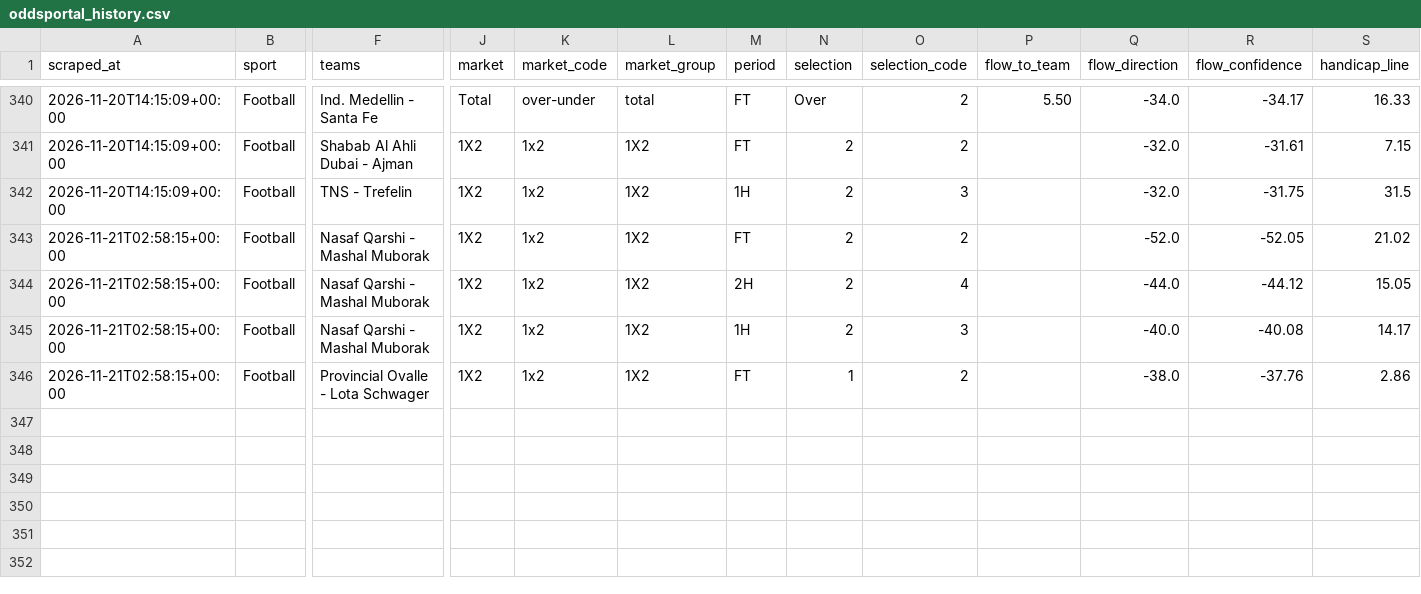
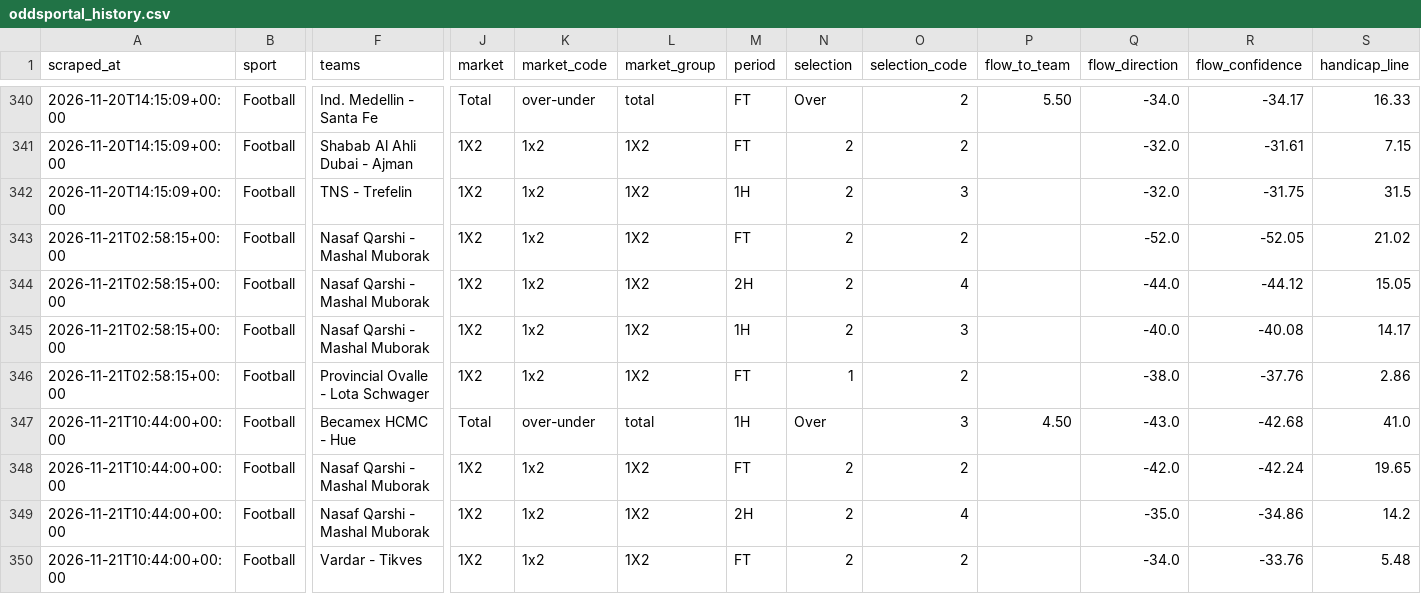
Before and after one commit to Yaretti/oddsportal-parser, a CSV file: data/oddsportal_history.csv, drawn as a sheet; only a part is shown, gaps mark what is left out; rows hold the shown columns only; the diff names each change by its address in the sheet, - before the commit and + after, or states it on an @@ line.

```diff
--- a/data/oddsportal_history.csv
+++ b/data/oddsportal_history.csv
+row 347: 2026-11-21T10:44:00+00:00 | Football | Becamex HCMC - Hue | Total | over-under | total | 1H | Over | 3 | 4.50 | -43.0 | -42.68 | 41.0
+row 348: 2026-11-21T10:44:00+00:00 | Football | Nasaf Qarshi - Mashal Muborak | 1X2 | 1x2 | 1X2 | FT | 2 | 2 |  | -42.0 | -42.24 | 19.65
+row 349: 2026-11-21T10:44:00+00:00 | Football | Nasaf Qarshi - Mashal Muborak | 1X2 | 1x2 | 1X2 | 2H | 2 | 4 |  | -35.0 | -34.86 | 14.2
+row 350: 2026-11-21T10:44:00+00:00 | Football | Vardar - Tikves | 1X2 | 1x2 | 1X2 | FT | 2 | 2 |  | -34.0 | -33.76 | 5.48
```
Also changed, not shown: data/oddsportal_latest.csv, data/oddsportal_movement.csv, 3 other files.
